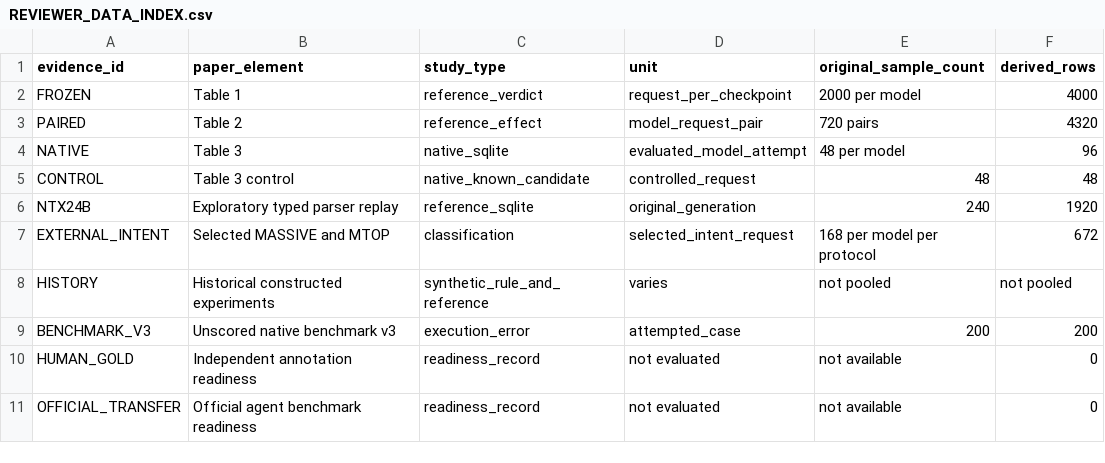
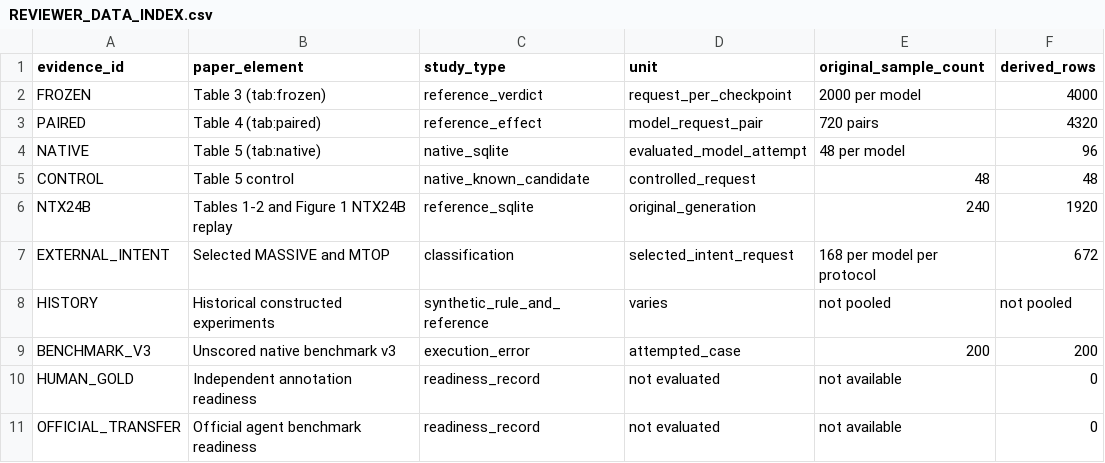
Before and after one commit to bnssaanirudh/NiyamTrace-X, a CSV file: research/paper_evidence/REVIEWER_DATA_INDEX.csv, drawn as a sheet; only a part is shown; the diff names each change by its address in the sheet, - before the commit and + after, or states it on an @@ line.

Commit message:
docs(reviewer): align table and figure references with current manuscript LaTeX order

```diff
--- a/research/paper_evidence/REVIEWER_DATA_INDEX.csv
+++ b/research/paper_evidence/REVIEWER_DATA_INDEX.csv
-B2 (paper_element): Table 1
+B2 (paper_element): Table 3 (tab:frozen)
-B3 (paper_element): Table 2
+B3 (paper_element): Table 4 (tab:paired)
-B4 (paper_element): Table 3
+B4 (paper_element): Table 5 (tab:native)
-B5 (paper_element): Table 3 control
+B5 (paper_element): Table 5 control
-B6 (paper_element): Exploratory typed parser replay
+B6 (paper_element): Tables 1-2 and Figure 1 NTX24B replay
```
